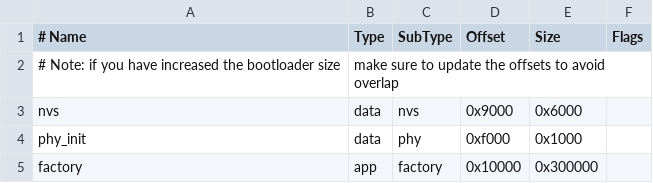
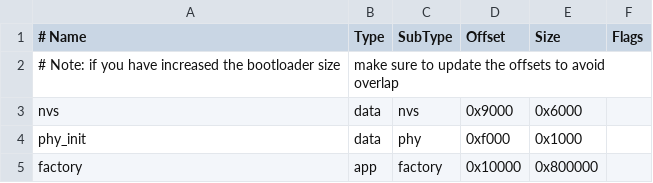
Before and after one commit to Tinor2/DNT-MW-StudyBud, a CSV file: partitions.csv, drawn as a sheet.

```diff
--- a/partitions.csv
+++ b/partitions.csv
@@ -4,2 +4,2 @@ nvs,      data, nvs,     0x9000,  0x6000,
 phy_init, data, phy,     0xf000,  0x1000,
-factory,  app,  factory, 0x10000, 0x300000,
+factory,  app,  factory, 0x10000, 0x800000,
```
Also changed, not shown: 35 other files.
